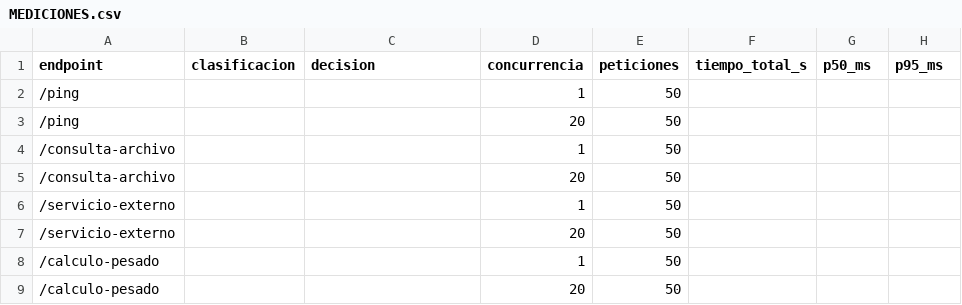
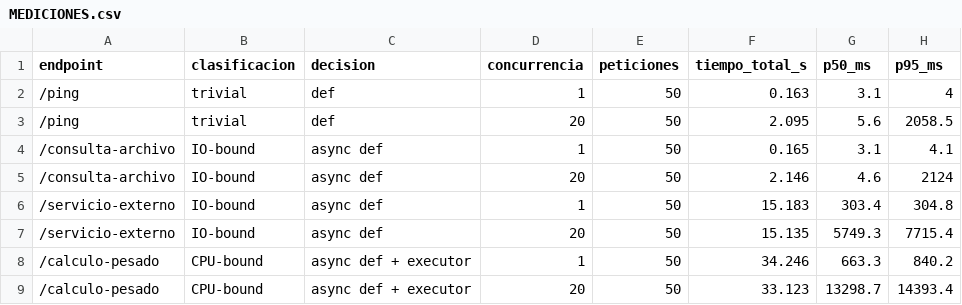
Before and after one commit to laupabon2023-lab/Taller_Python, a CSV file: MEDICIONES.csv, drawn as a sheet.

Commit message:
Parte C: mediciones sync/async completas con interpretacion

```diff
--- a/MEDICIONES.csv
+++ b/MEDICIONES.csv
@@ -1,9 +1,9 @@
 endpoint,clasificacion,decision,concurrencia,peticiones,tiempo_total_s,p50_ms,p95_ms
-/ping,,,1,50,,,
-/ping,,,20,50,,,
-/consulta-archivo,,,1,50,,,
-/consulta-archivo,,,20,50,,,
-/servicio-externo,,,1,50,,,
-/servicio-externo,,,20,50,,,
-/calculo-pesado,,,1,50,,,
-/calculo-pesado,,,20,50,,,
+/ping,trivial,def,1,50,0.163,3.1,4
+/ping,trivial,def,20,50,2.095,5.6,2058.5
+/consulta-archivo,IO-bound,async def,1,50,0.165,3.1,4.1
+/consulta-archivo,IO-bound,async def,20,50,2.146,4.6,2124
+/servicio-externo,IO-bound,async def,1,50,15.183,303.4,304.8
+/servicio-externo,IO-bound,async def,20,50,15.135,5749.3,7715.4
+/calculo-pesado,CPU-bound,async def + executor,1,50,34.246,663.3,840.2
+/calculo-pesado,CPU-bound,async def + executor,20,50,33.123,13298.7,14393.4
```
Also changed, not shown: 1 other file.
